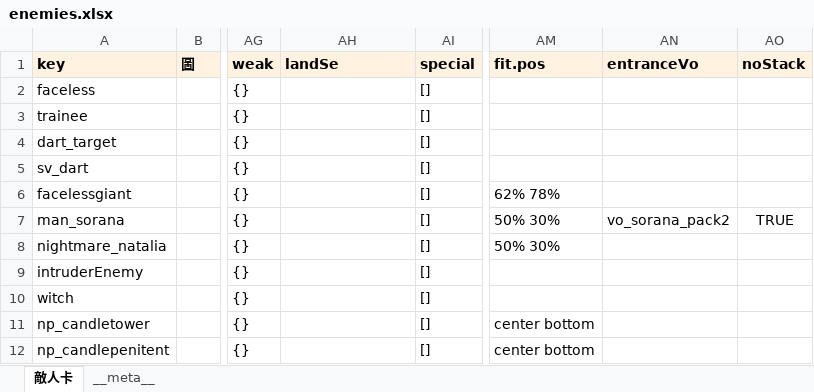
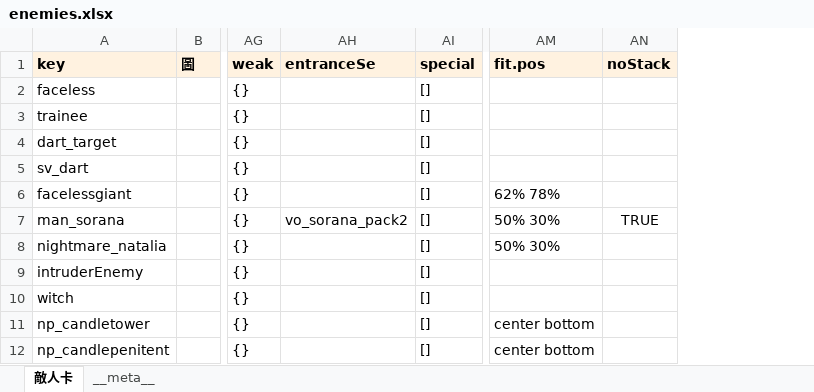
Before and after one commit to raykueco-debug/TIVOT, an Excel workbook: tools/enemies.xlsx, sheet 敵人卡, drawn as a sheet; only a part is shown, gaps mark what is left out; values as stored, in another font and other column widths than the file's, no borders; charts and pictures not drawn; the diff names each change by its address in the sheet, - before the commit and + after, or states it on an @@ line.

```diff
--- a/tools/enemies.xlsx (sheet 敵人卡)
+++ b/tools/enemies.xlsx (sheet 敵人卡)
-column AN (entranceVo), row 7: vo_sorana_pack2
-AH1: landSe
+AH1: entranceSe
-AH7 (entranceSe): (empty)
+AH7 (entranceSe): vo_sorana_pack2
```
Also changed, not shown: sheet __meta__, 4 other files.
